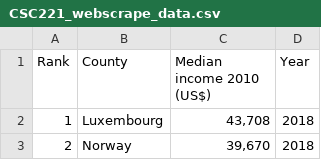
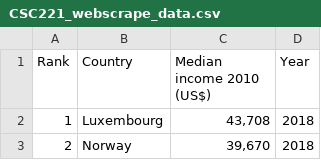
Before and after one commit to NiluPant/-CSC221-bmanandharpant-GroupProject, a CSV file: CSC221_webscrape_data.csv, drawn as a sheet; only a part is shown.

Commit message:
Add files via upload

```diff
--- a/CSC221_webscrape_data.csv
+++ b/CSC221_webscrape_data.csv
@@ -1,2 +1,2 @@
-Rank,County,Median income 2010 (US$),Year
+Rank,Country,Median income 2010 (US$),Year
 1,Luxembourg,"43,708",2018
```
